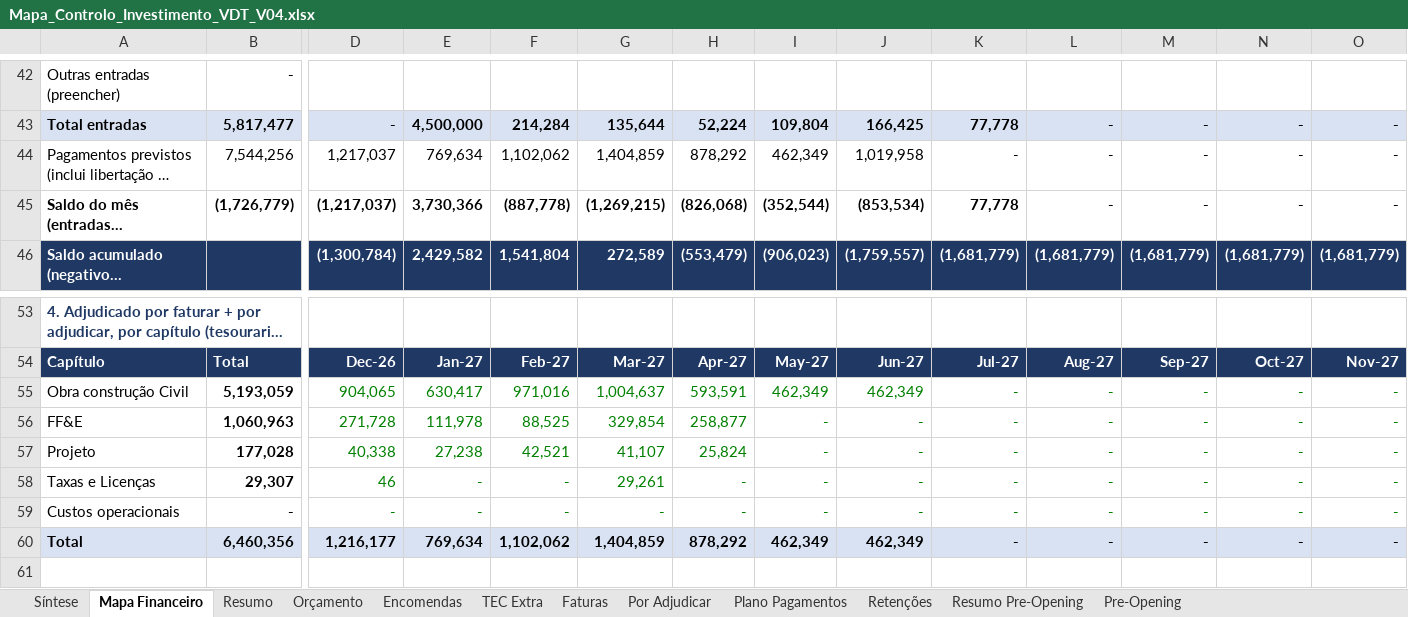
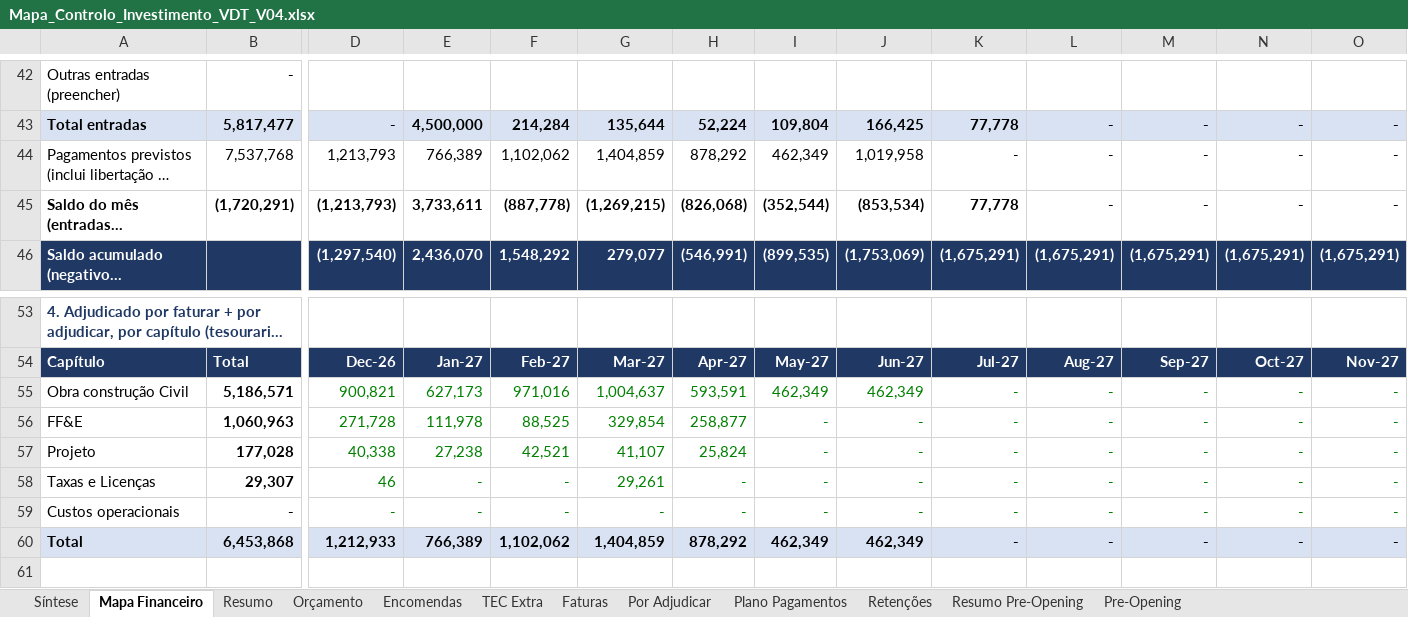
Before and after one commit to Budahtree/Trabalho, an Excel workbook: Mapa_Controlo_Investimento_VDT_V04.xlsx, sheet Mapa Financeiro, drawn as a sheet; only a part is shown, gaps mark what is left out; long unchanged cells end in …; values as stored, in another font and other column widths than the file's, no borders; charts and pictures not drawn; the diff covers the shown part only; the diff names each change by its address in the sheet, - before the commit and + after, or states it on an @@ line.

```diff
--- a/Mapa_Controlo_Investimento_VDT_V04.xlsx (sheet Mapa Financeiro)
+++ b/Mapa_Controlo_Investimento_VDT_V04.xlsx (sheet Mapa Financeiro)
-B44: 7,544,256
+B44: 7,537,768
-D44: 1,217,037
+D44: 1,213,793
-E44: 769,634
+E44: 766,389
-B45: (1,726,779)
+B45: (1,720,291)
-D45: (1,217,037)
+D45: (1,213,793)
-E45: 3,730,366
+E45: 3,733,611
-D46: (1,300,784)
+D46: (1,297,540)
-E46: 2,429,582
+E46: 2,436,070
-F46: 1,541,804
+F46: 1,548,292
-G46: 272,589
+G46: 279,077
-H46: (553,479)
+H46: (546,991)
-I46: (906,023)
+I46: (899,535)
-J46: (1,759,557)
+J46: (1,753,069)
-K46: (1,681,779)
+K46: (1,675,291)
-L46: (1,681,779)
+L46: (1,675,291)
-M46: (1,681,779)
+M46: (1,675,291)
-N46: (1,681,779)
+N46: (1,675,291)
-O46: (1,681,779)
+O46: (1,675,291)
-B55: 5,193,059
+B55: 5,186,571
-D55: 904,065
+D55: 900,821
-E55: 630,417
+E55: 627,173
-B60: 6,460,356
+B60: 6,453,868
-D60: 1,216,177
+D60: 1,212,933
-E60: 769,634
+E60: 766,389
```
Also changed, not shown: 55 edited cells elsewhere in this sheet, sheet Plano Pagamentos, sheet Por Adjudicar, sheet Síntese, sheet Resumo, sheet Faturas, sheet Encomendas, formulas that keep their value, hidden cells, charts or pictures, 1 other file.
